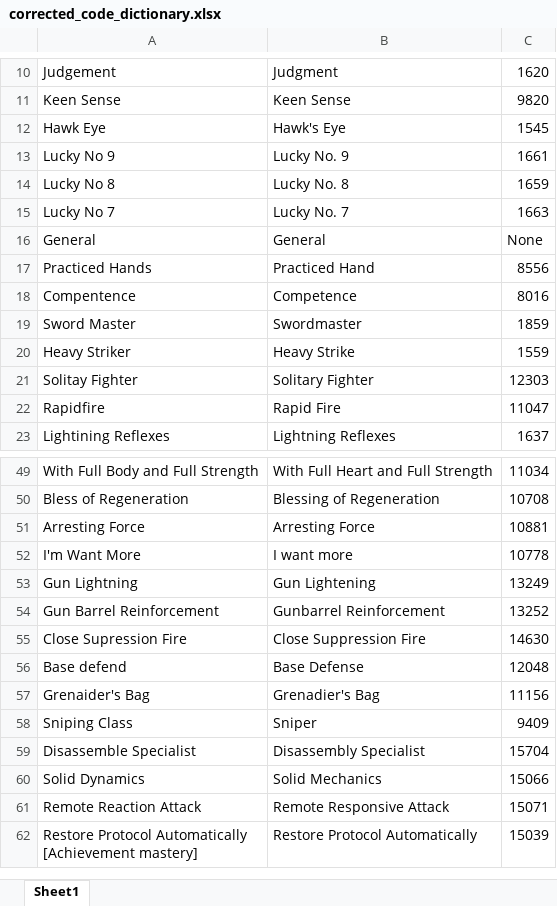
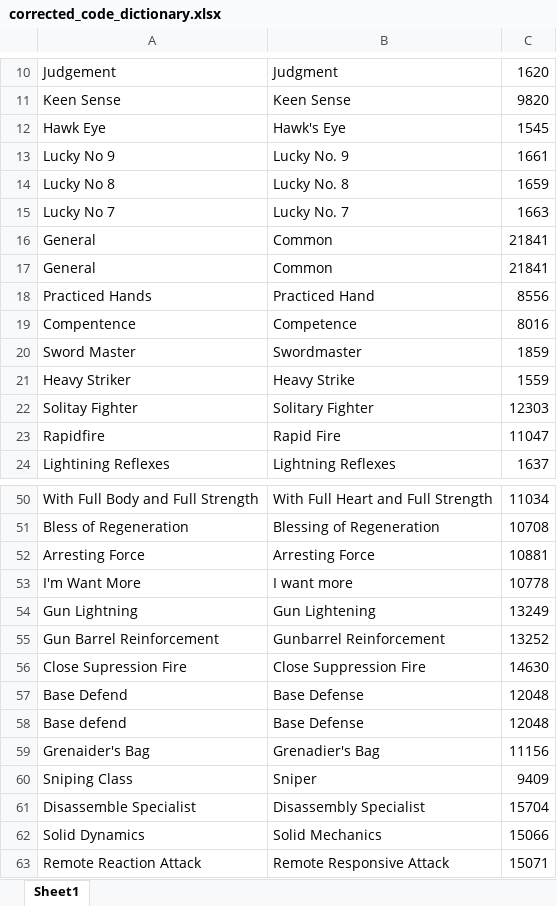
Before and after one commit to AttilaZoller/troubleshooter-mastery, an Excel workbook: corrected_code_dictionary.xlsx, sheet Sheet1, drawn as a sheet; only a part is shown, gaps mark what is left out; the shorter side is filled out with more unchanged rows; values as stored, in another font and other column widths than the file's, no borders; the diff names each change by its address in the sheet, - before the commit and + after, or states it on an @@ line.

Commit message:
Update corrected_code_dictionary.xlsx

```diff
--- a/corrected_code_dictionary.xlsx (sheet Sheet1)
+++ b/corrected_code_dictionary.xlsx (sheet Sheet1)
-B16: General
+B16: Common
-C16: None
+C16: 21841
+row 17: General | Common | 21841
+row 57: Base Defend | Base Defense | 12048
```
